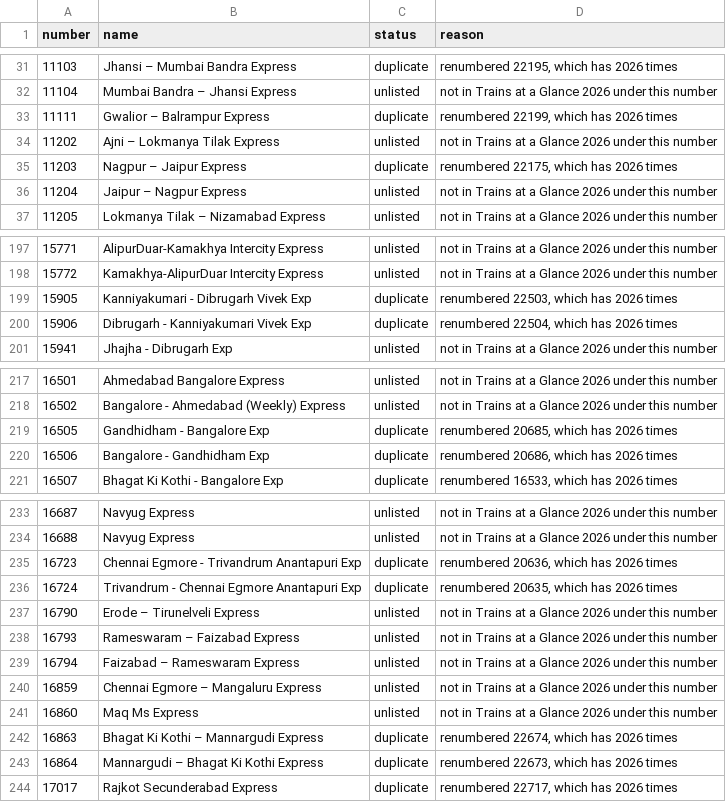
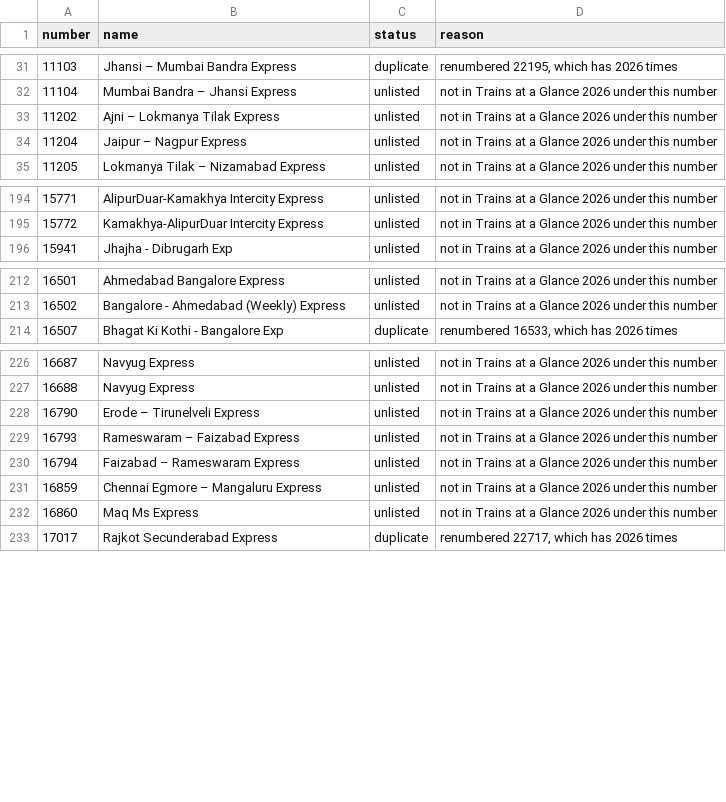
Before and after one commit to nimb-ou/railgaddi, a CSV file: db/retired.csv, drawn as a sheet; only a part is shown, gaps mark what is left out; the diff covers the shown part only.

```diff
--- a/db/retired.csv
+++ b/db/retired.csv
@@ -32,5 +32,3 @@ number,name,status,reason
 11104,Mumbai Bandra – Jhansi Express,unlisted,not in Trains at a Glance 2026 under this number
-11111,Gwalior – Balrampur Express,duplicate,"renumbered 22199, which has 2026 times"
 11202,Ajni – Lokmanya Tilak Express,unlisted,not in Trains at a Glance 2026 under this number
-11203,Nagpur – Jaipur Express,duplicate,"renumbered 22175, which has 2026 times"
 11204,Jaipur – Nagpur Express,unlisted,not in Trains at a Glance 2026 under this number
@@ -198,4 +195,2 @@ number,name,status,reason
 15772,Kamakhya-AlipurDuar Intercity Express,unlisted,not in Trains at a Glance 2026 under this number
-15905,Kanniyakumari - Dibrugarh Vivek Exp,duplicate,"renumbered 22503, which has 2026 times"
-15906,Dibrugarh - Kanniyakumari Vivek Exp,duplicate,"renumbered 22504, which has 2026 times"
 15941,Jhajha - Dibrugarh Exp,unlisted,not in Trains at a Glance 2026 under this number
@@ -218,4 +213,2 @@ number,name,status,reason
 16502,Bangalore - Ahmedabad (Weekly) Express,unlisted,not in Trains at a Glance 2026 under this number
-16505,Gandhidham - Bangalore Exp,duplicate,"renumbered 20685, which has 2026 times"
-16506,Bangalore - Gandhidham Exp,duplicate,"renumbered 20686, which has 2026 times"
 16507,Bhagat Ki Kothi - Bangalore Exp,duplicate,"renumbered 16533, which has 2026 times"
@@ -234,4 +227,2 @@ number,name,status,reason
 16688,Navyug Express,unlisted,not in Trains at a Glance 2026 under this number
-16723,Chennai Egmore - Trivandrum Anantapuri Exp,duplicate,"renumbered 20636, which has 2026 times"
-16724,Trivandrum - Chennai Egmore Anantapuri Exp,duplicate,"renumbered 20635, which has 2026 times"
 16790,Erode – Tirunelveli Express,unlisted,not in Trains at a Glance 2026 under this number
@@ -241,4 +232,2 @@ number,name,status,reason
 16860,Maq Ms Express,unlisted,not in Trains at a Glance 2026 under this number
-16863,Bhagat Ki Kothi – Mannargudi Express,duplicate,"renumbered 22674, which has 2026 times"
-16864,Mannargudi – Bhagat Ki Kothi Express,duplicate,"renumbered 22673, which has 2026 times"
 17017,Rajkot Secunderabad Express,duplicate,"renumbered 22717, which has 2026 times"
```
Also changed, not shown: 1 added row and 8 removed rows elsewhere in this file, db/newer_trains.csv, db/renumbered.csv, 21 other files.
